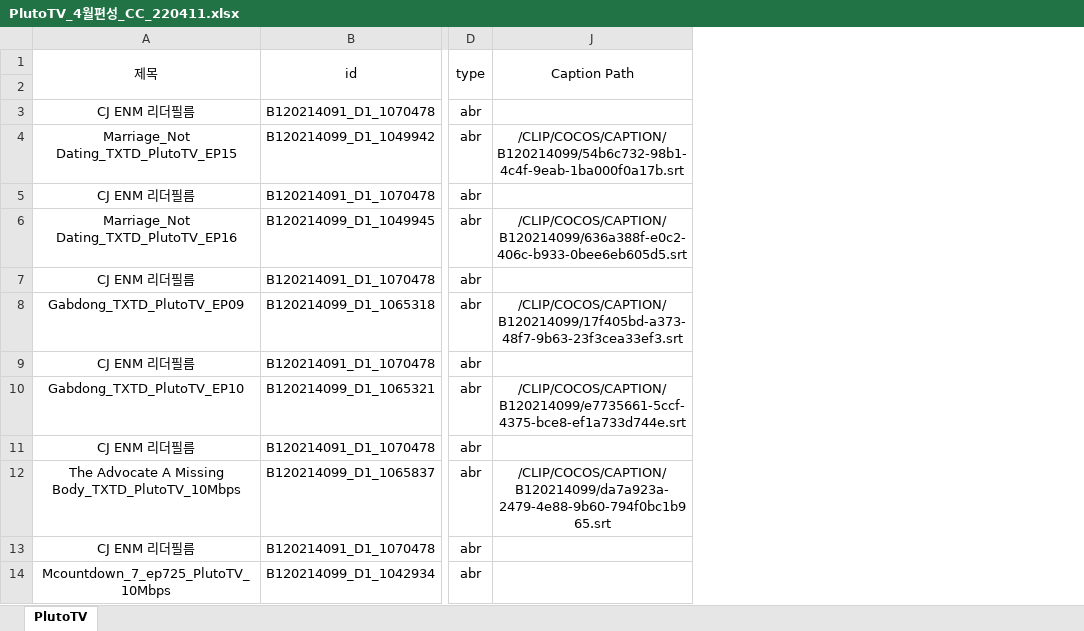
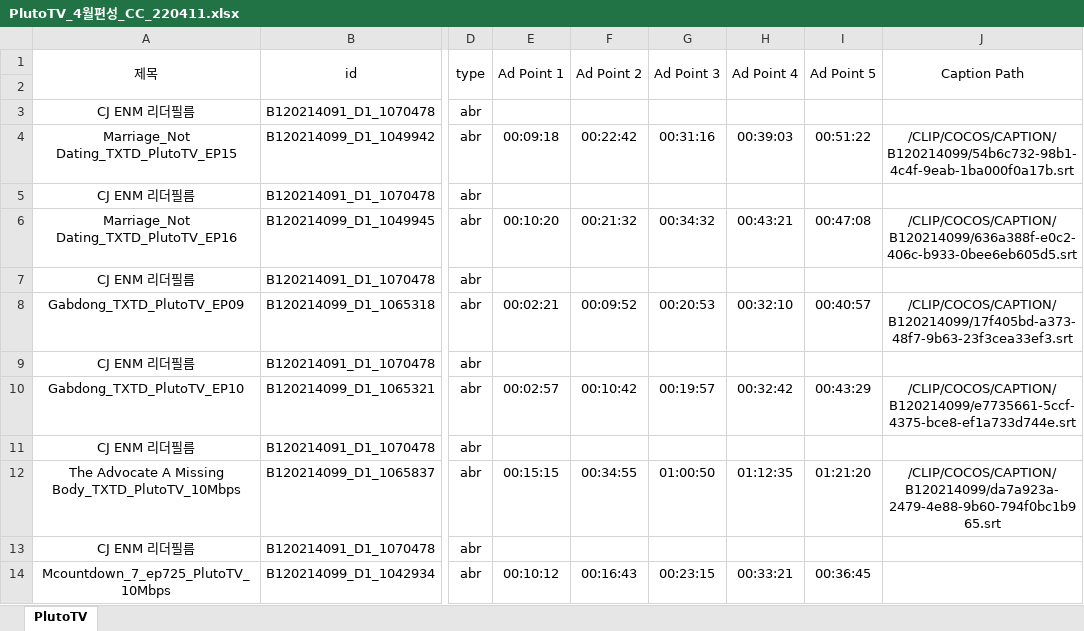
Before and after one commit to poh12077/solrtmp_filelive_1.0, an Excel workbook: PlutoTV_4월편성_CC_220411.xlsx, sheet PlutoTV, drawn as a sheet; only a part is shown, gaps mark what is left out; values as stored, in another font and other column widths than the file's, no borders; the diff names each change by its address in the sheet, - before the commit and + after, or states it on an @@ line.

```diff
--- a/PlutoTV_4월편성_CC_220411.xlsx (sheet PlutoTV)
+++ b/PlutoTV_4월편성_CC_220411.xlsx (sheet PlutoTV)
@@ column E (Ad Point 1) unhidden, rows 4-14: 00:09:18 |  | 00:10:20 |  | 00:02:21 |  | 00:02:57 |  | 00:15:15 |  | 00:10:12 @@
@@ column F (Ad Point 2) unhidden, rows 4-14: 00:22:42 |  | 00:21:32 |  | 00:09:52 |  | 00:10:42 |  | 00:34:55 |  | 00:16:43 @@
@@ column G (Ad Point 3) unhidden, rows 4-14: 00:31:16 |  | 00:34:32 |  | 00:20:53 |  | 00:19:57 |  | 01:00:50 |  | 00:23:15 @@
@@ column H (Ad Point 4) unhidden, rows 4-14: 00:39:03 |  | 00:43:21 |  | 00:32:10 |  | 00:32:42 |  | 01:12:35 |  | 00:33:21 @@
@@ column I (Ad Point 5) unhidden, rows 4-14: 00:51:22 |  | 00:47:08 |  | 00:40:57 |  | 00:43:29 |  | 01:21:20 |  | 00:36:45 @@
```
Also changed, not shown: 3 other files.
